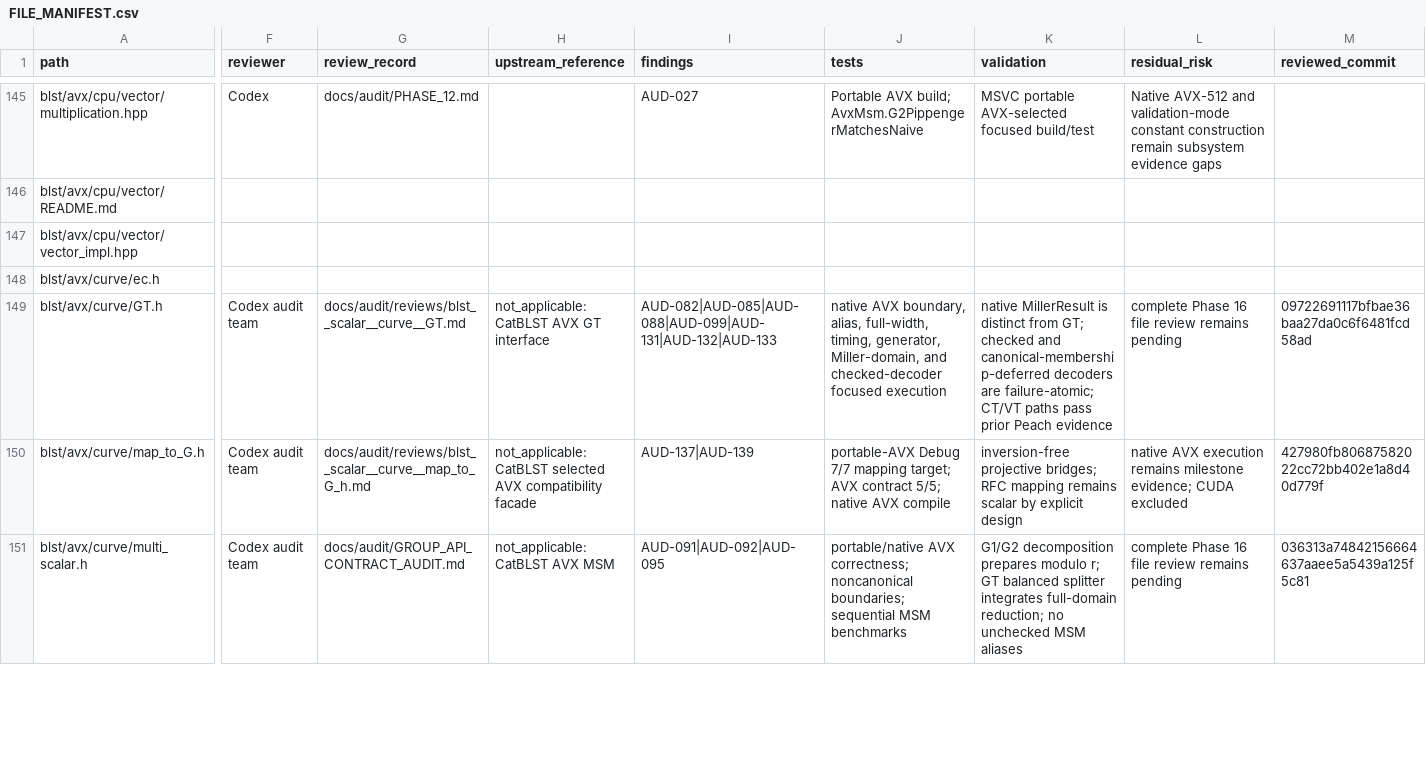
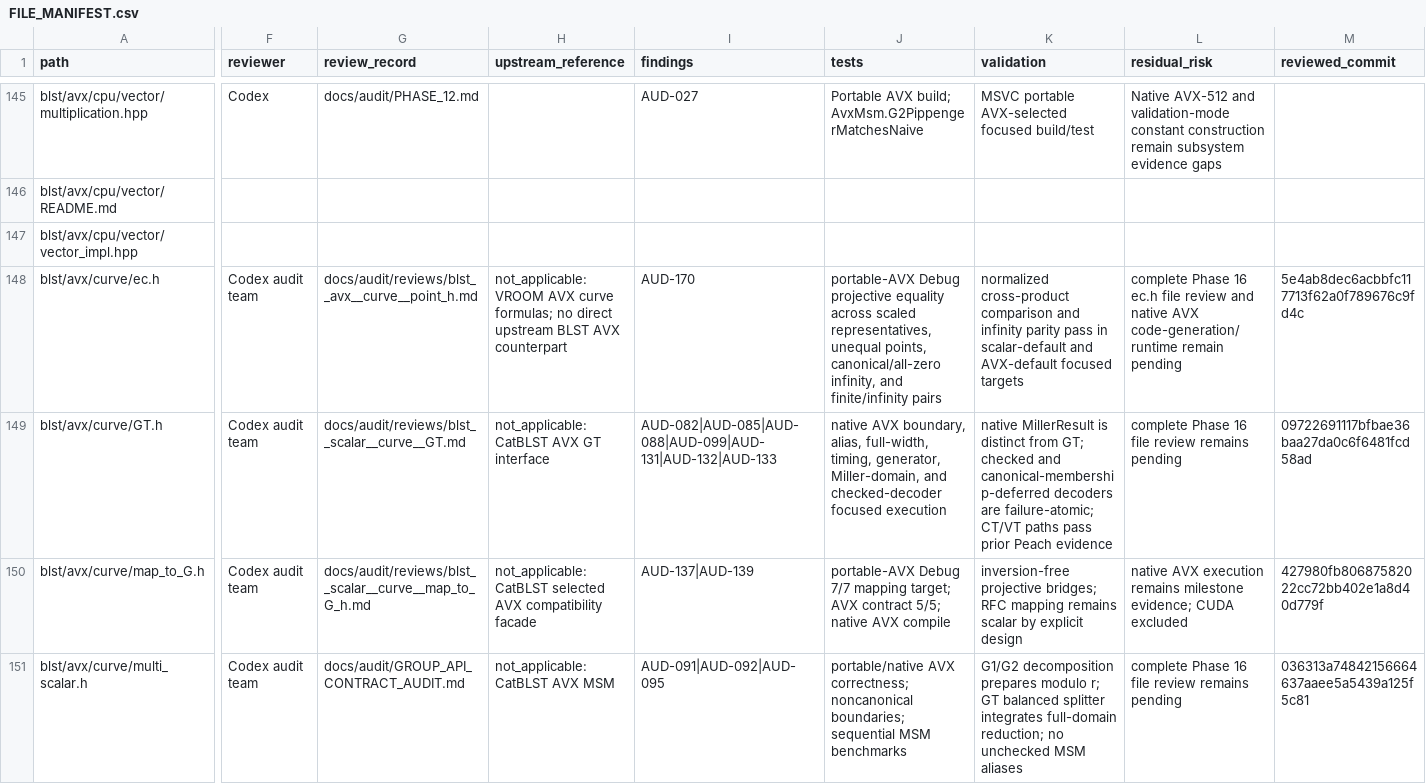
Before and after one commit to ladnir/temp-cat-blst, a CSV file: docs/audit/FILE_MANIFEST.csv, drawn as a sheet; only a part is shown, gaps mark what is left out; the diff covers the shown part only; the diff names each change by its address in the sheet, - before the commit and + after, or states it on an @@ line.

Commit message:
record avx point review evidence

```diff
--- a/docs/audit/FILE_MANIFEST.csv
+++ b/docs/audit/FILE_MANIFEST.csv
-F148 (reviewer): (empty)
+F148 (reviewer): Codex audit team
-G148 (review_record): (empty)
+G148 (review_record): docs/audit/reviews/blst__avx__curve__point_h.md
-H148 (upstream_reference): (empty)
+H148 (upstream_reference): not_applicable: VROOM AVX curve formulas; no direct upstream BLST AVX counterpart
-I148 (findings): (empty)
+I148 (findings): AUD-170
-J148 (tests): (empty)
+J148 (tests): portable-AVX Debug projective equality across scaled representatives, unequal points, canonical/all-zero infinity, and finite/infinity pairs
-K148 (validation): (empty)
+K148 (validation): normalized cross-product comparison and infinity parity pass in scalar-default and AVX-default focused targets
-L148 (residual_risk): (empty)
+L148 (residual_risk): complete Phase 16 ec.h file review and native AVX code-generation/runtime remain pending
-M148 (reviewed_commit): (empty)
+M148 (reviewed_commit): 5e4ab8dec6acbbfc117713f62a0f789676c9fd4c
```
Also changed, not shown: 2 added rows and 41 edited cells elsewhere in this file, 6 other files.
